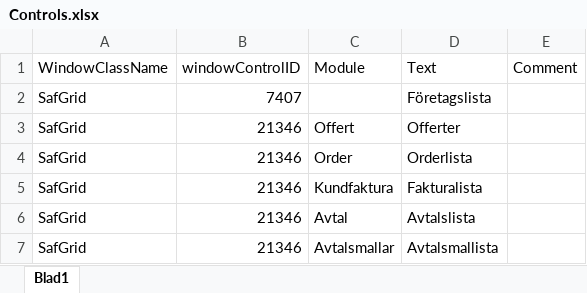
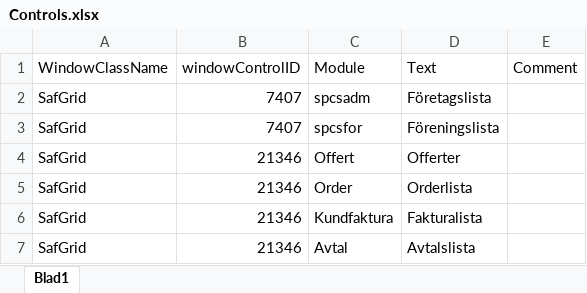
Before and after one commit to towebo/VismaAdministration-NVDAAddOn, an Excel workbook: Controls.xlsx, sheet Blad1, drawn as a sheet; only a part is shown; the shorter side is filled out with more unchanged rows; values as stored, in another font and other column widths than the file's, no borders; the diff covers the shown part only; the diff names each change by its address in the sheet, - before the commit and + after, or states it on an @@ line.

Commit message:
Made changes to support Förening better.

```diff
--- a/Controls.xlsx (sheet Blad1)
+++ b/Controls.xlsx (sheet Blad1)
-C2 (Module): (empty)
+C2 (Module): spcsadm
+row 3: SafGrid | 7407 | spcsfor | Föreningslista
```
Also changed, not shown: 17 added rows and 3 edited cells elsewhere in this sheet, 3 other files.
